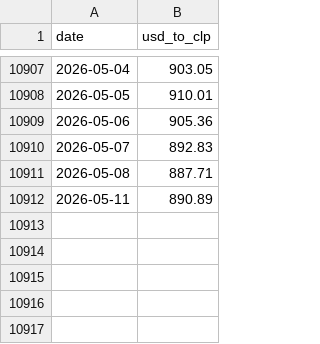
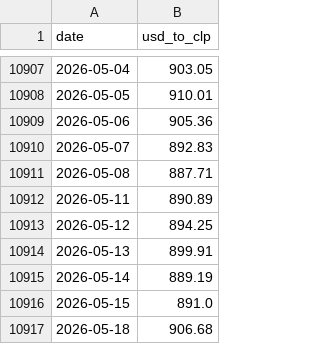
Before and after one commit to jgmontoya/chile-public-balance, a CSV file: data/exchange_rates.csv, drawn as a sheet; only a part is shown, gaps mark what is left out; the diff names each change by its address in the sheet, - before the commit and + after, or states it on an @@ line.

```diff
--- a/data/exchange_rates.csv
+++ b/data/exchange_rates.csv
+row 10913: 2026-05-12 | 894.25
+row 10914: 2026-05-13 | 899.91
+row 10915: 2026-05-14 | 889.19
+row 10916: 2026-05-15 | 891.0
+row 10917: 2026-05-18 | 906.68
```
Also changed, not shown: data/balance.csv.
